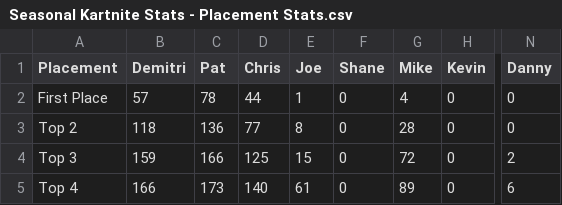
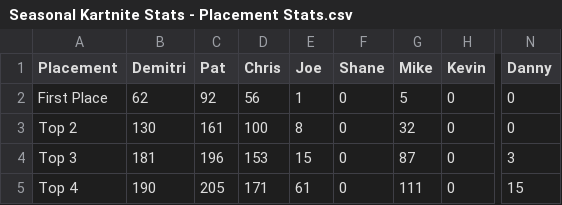
Before and after one commit to PatrickMarinich/Kartnite_Stats, a CSV file: stats_csv/seasonal_stats/Seasonal Kartnite Stats - Placement Stats.csv, drawn as a sheet; only a part is shown, gaps mark what is left out; the diff names each change by its address in the sheet, - before the commit and + after, or states it on an @@ line.

```diff
--- a/stats_csv/seasonal_stats/Seasonal Kartnite Stats - Placement Stats.csv
+++ b/stats_csv/seasonal_stats/Seasonal Kartnite Stats - Placement Stats.csv
-B2 (Demitri): 57
+B2 (Demitri): 62
-C2 (Pat): 78
+C2 (Pat): 92
-D2 (Chris): 44
+D2 (Chris): 56
-G2 (Mike): 4
+G2 (Mike): 5
-B3 (Demitri): 118
+B3 (Demitri): 130
-C3 (Pat): 136
+C3 (Pat): 161
-D3 (Chris): 77
+D3 (Chris): 100
-G3 (Mike): 28
+G3 (Mike): 32
-B4 (Demitri): 159
+B4 (Demitri): 181
-C4 (Pat): 166
+C4 (Pat): 196
-D4 (Chris): 125
+D4 (Chris): 153
-G4 (Mike): 72
+G4 (Mike): 87
-N4 (Danny): 2
+N4 (Danny): 3
-B5 (Demitri): 166
+B5 (Demitri): 190
-C5 (Pat): 173
+C5 (Pat): 205
-D5 (Chris): 140
+D5 (Chris): 171
-G5 (Mike): 89
+G5 (Mike): 111
-N5 (Danny): 6
+N5 (Danny): 15
```
Also changed, not shown: stats_csv/seasonal_stats/Seasonal Kartnite Stats - KVR Stats.csv, stats_csv/seasonal_stats/Seasonal Kartnite Stats - Race Count.csv, 6 other files.
